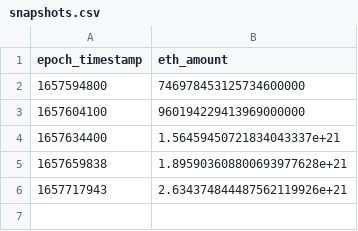
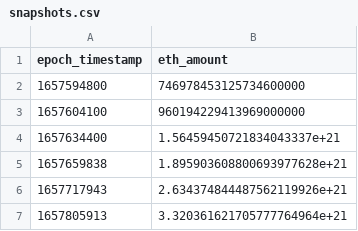
Before and after one commit to kowsheek/nft-gamestop-marketplace-metrics, a CSV file: raw/data/snapshots.csv, drawn as a sheet.

```diff
--- a/raw/data/snapshots.csv
+++ b/raw/data/snapshots.csv
@@ -6 +6,2 @@ epoch_timestamp,eth_amount
 1657717943,2.634374844487562119926e+21
+1657805913,3.320361621705777764964e+21
```
Also changed, not shown: 3 other files.
